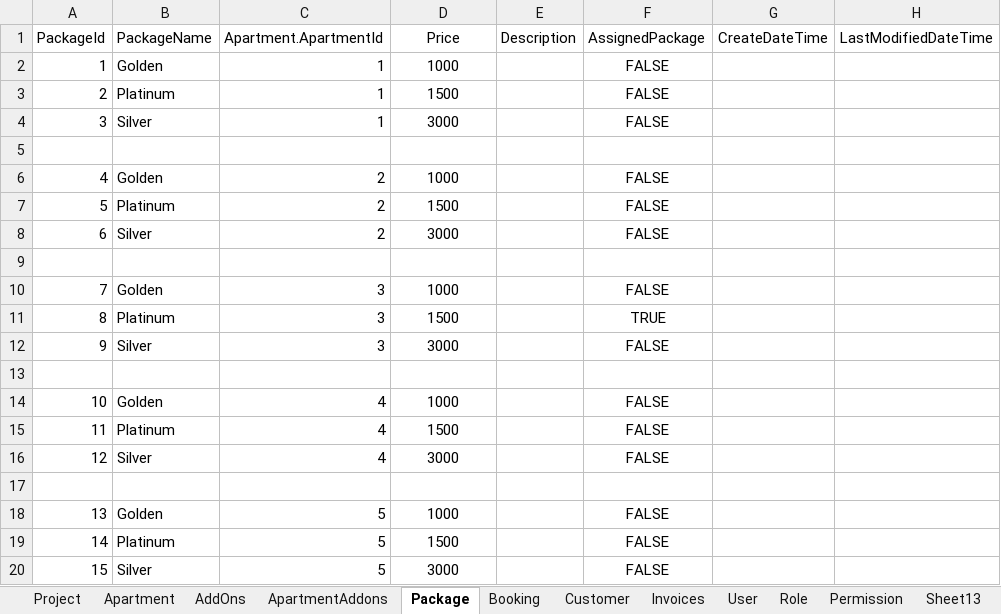
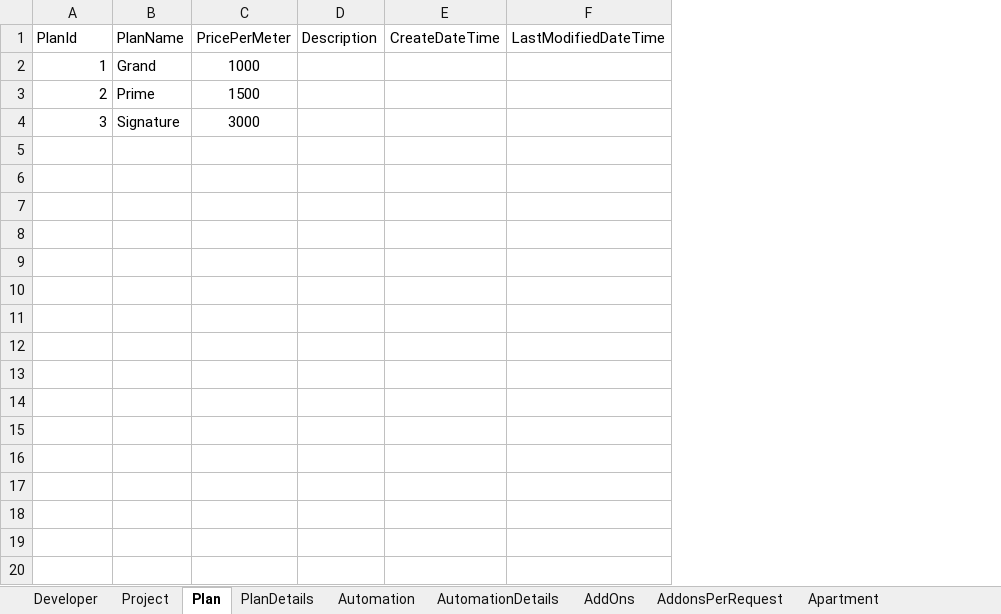
Before and after one commit to kgamal369/OdaWebApi, an Excel workbook: Documentation/SampleUnitTest.xlsx, sheet Plan, drawn as a sheet; values as stored, in another font and other column widths than the file's, no borders; removed rows and columns are numbered as before the commit, all else as after; the diff names each change by its address in the sheet, - before the commit and + after, or states it on an @@ line.

```diff
--- a/Documentation/SampleUnitTest.xlsx (sheet Plan)
+++ b/Documentation/SampleUnitTest.xlsx (sheet Plan)
-sheet tab: Package
+sheet tab: Plan
+sheet tab: Developer
+sheet tab: PlanDetails
+sheet tab: Automation
+sheet tab: AutomationDetails
+sheet tab: AddonsPerRequest
@@ sheet tab order changed: Developer | Project | Plan | PlanDetails | Automation | AutomationDetails | AddOns | AddonsPerRequest | Apartment @@
-column B (PackageName), rows 2-4: Golden | Platinum | Silver
-column C (Apartment.ApartmentId), rows 2-4: all 1
+column B (PlanName), rows 2-4: Grand | Prime | Signature
-column F (AssignedPackage), rows 2-4: all FALSE
-A1: PackageId
+A1: PlanId
-C1: Price
+C1: PricePerMeter
-row 5: (empty)
-row 6: 4 | Golden | 2 | 1000 |  | FALSE
-row 7: 5 | Platinum | 2 | 1500 |  | FALSE
-row 8: 6 | Silver | 2 | 3000 |  | FALSE
-row 9: (empty)
-row 10: 7 | Golden | 3 | 1000 |  | FALSE
-row 11: 8 | Platinum | 3 | 1500 |  | TRUE
-row 12: 9 | Silver | 3 | 3000 |  | FALSE
-row 13: (empty)
-row 14: 10 | Golden | 4 | 1000 |  | FALSE
-row 15: 11 | Platinum | 4 | 1500 |  | FALSE
-row 16: 12 | Silver | 4 | 3000 |  | FALSE
-row 17: (empty)
-row 18: 13 | Golden | 5 | 1000 |  | FALSE
-row 19: 14 | Platinum | 5 | 1500 |  | FALSE
-row 20: 15 | Silver | 5 | 3000 |  | FALSE
```
Also changed, not shown: sheet ApartmentAddons, sheet Apartment, sheet AddOns, sheet PaymentMethod, sheet Project, other sheet tabs, 34 other files.
